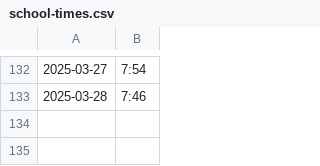
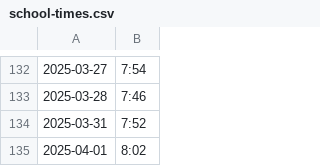
Before and after one commit to defgsus/kindergarten-times, a CSV file: school-times.csv, drawn as a sheet; only a part is shown, gaps mark what is left out; the diff names each change by its address in the sheet, - before the commit and + after, or states it on an @@ line.

Commit message:
empty commit message

```diff
--- a/school-times.csv
+++ b/school-times.csv
+row 134: 2025-03-31 | 7:52
+row 135: 2025-04-01 | 8:02
```
